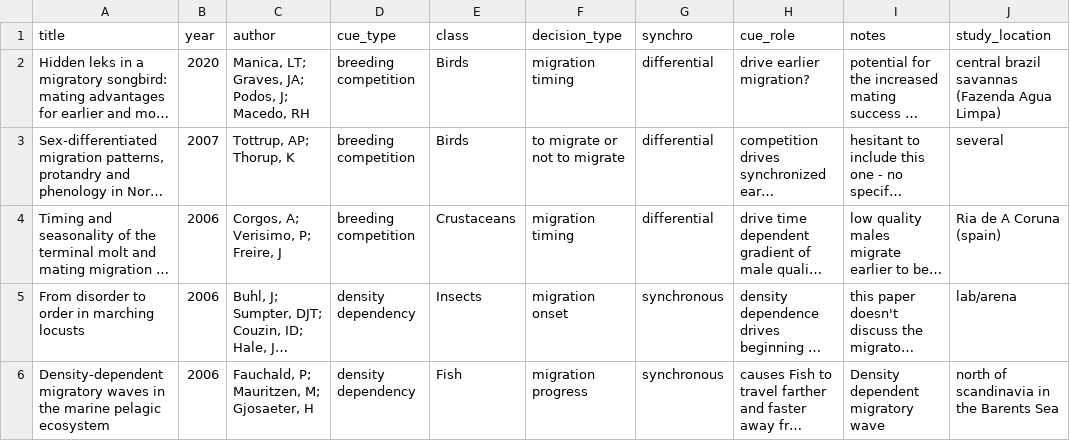
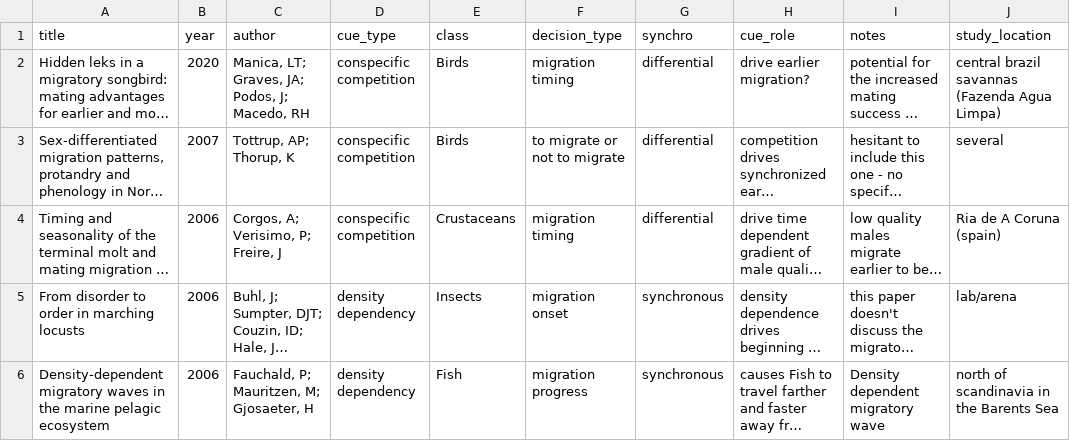
Before and after one commit to woestreich/social_cues_migration, a CSV file: data/case_studies.csv, drawn as a sheet; only a part is shown; long unchanged cells end in …; the diff covers the shown part only; the diff names each change by its address in the sheet, - before the commit and + after, or states it on an @@ line.

Commit message:
cleaned case studies data, updates figures 1, 4, 5

```diff
--- a/data/case_studies.csv
+++ b/data/case_studies.csv
-D2:D4 (cue_type): breeding competition
+D2:D4 (cue_type): conspecific competition
```
Also changed, not shown: 4 added rows and 6 edited cells elsewhere in this file, 4 other files.
